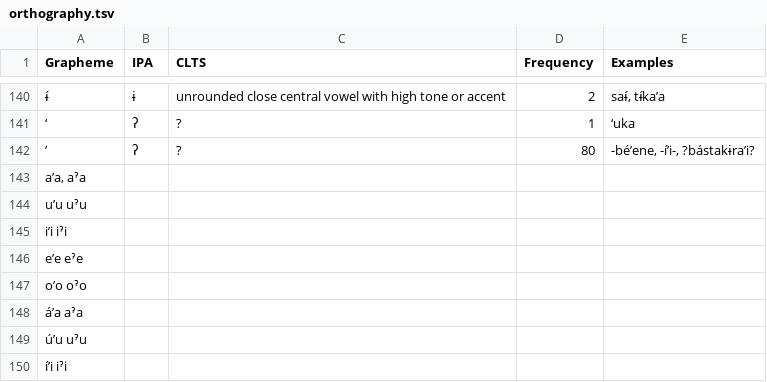
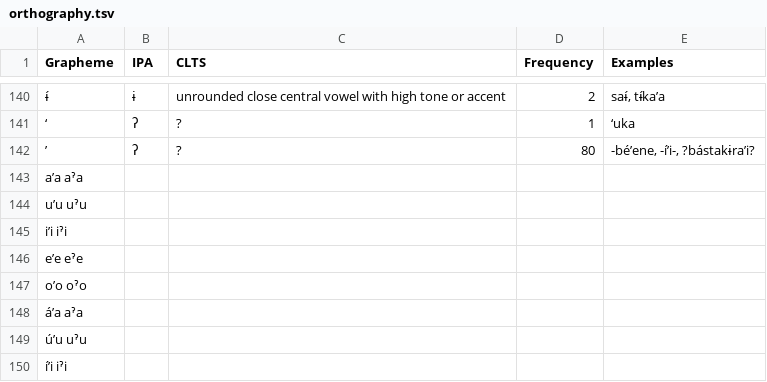
Before and after one commit to lexibank/pharaocoracholaztecan, a TSV file: etc/orthography.tsv, drawn as a sheet; only a part is shown, gaps mark what is left out; the diff names each change by its address in the sheet, - before the commit and + after, or states it on an @@ line.

Commit message:
Update orthography.tsv

```diff
--- a/etc/orthography.tsv
+++ b/etc/orthography.tsv
-A143 (Grapheme): a’a, aˀa
+A143 (Grapheme): a’a aˀa
```
